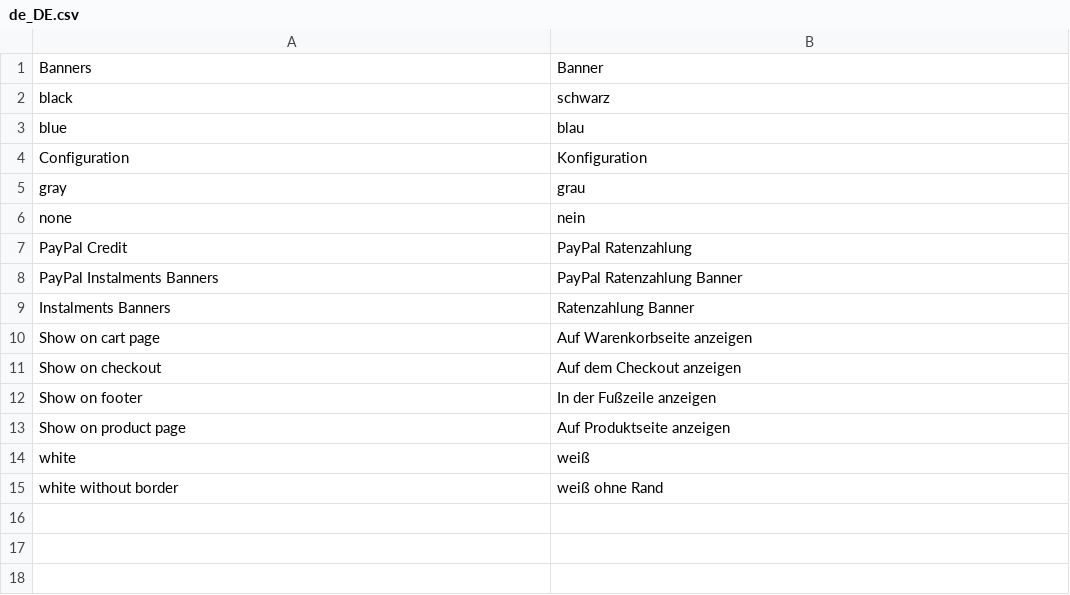
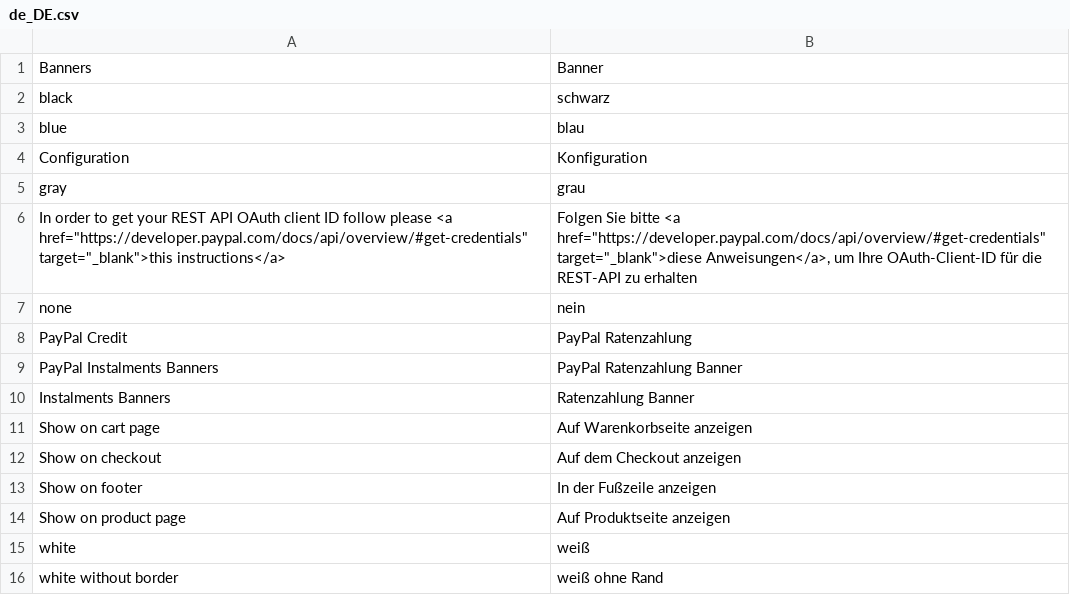
Before and after one commit to i-ways/magento2-paypal-instalments-banners, a CSV file: i18n/de_DE.csv, drawn as a sheet; the diff names each change by its address in the sheet, - before the commit and + after, or states it on an @@ line.

```diff
--- a/i18n/de_DE.csv
+++ b/i18n/de_DE.csv
+row 6: In order to get your REST API OAuth client ID follow please <a href="https://developer.paypal.com/docs/api/overview/#get-credentials" target="_blank">this instructions</a> | Folgen Sie bitte <a href="https://developer.paypal.com/docs/api/overview/#get-credentials" target="_blank">diese Anweisungen</a>, um Ihre OAuth-Client-ID für die REST-API zu erhalten
```
Also changed, not shown: 14 other files.
